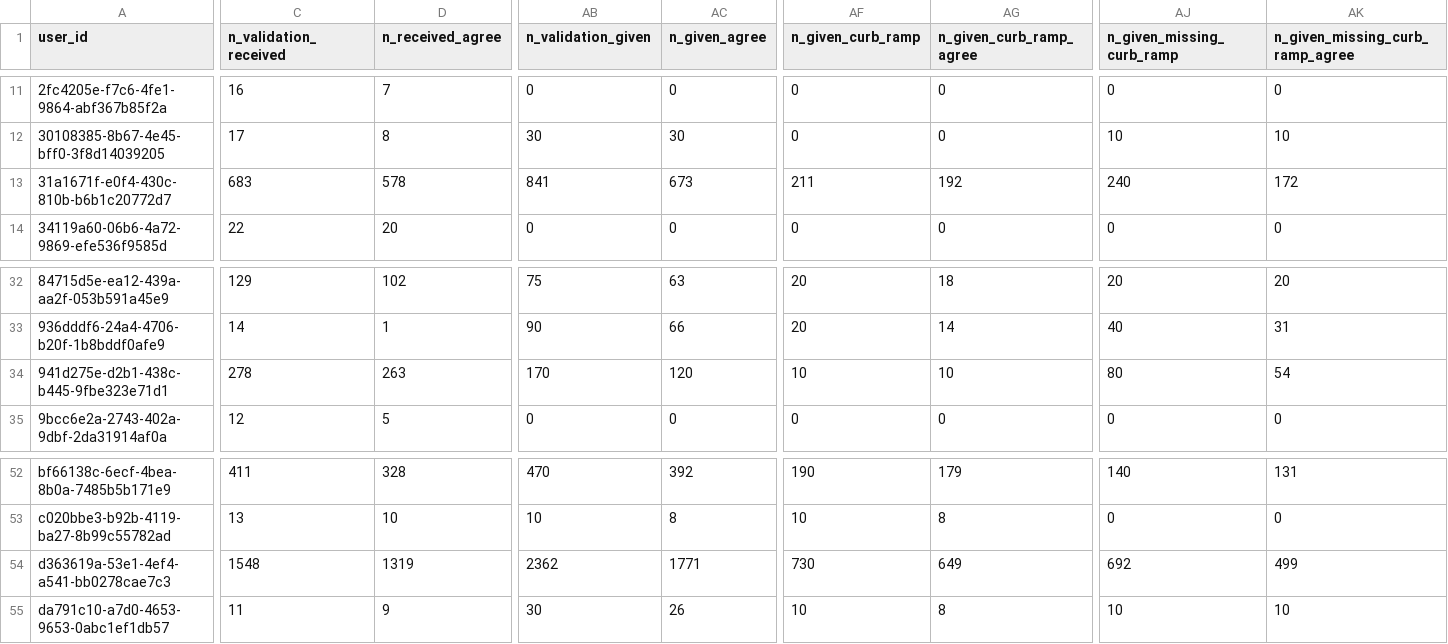
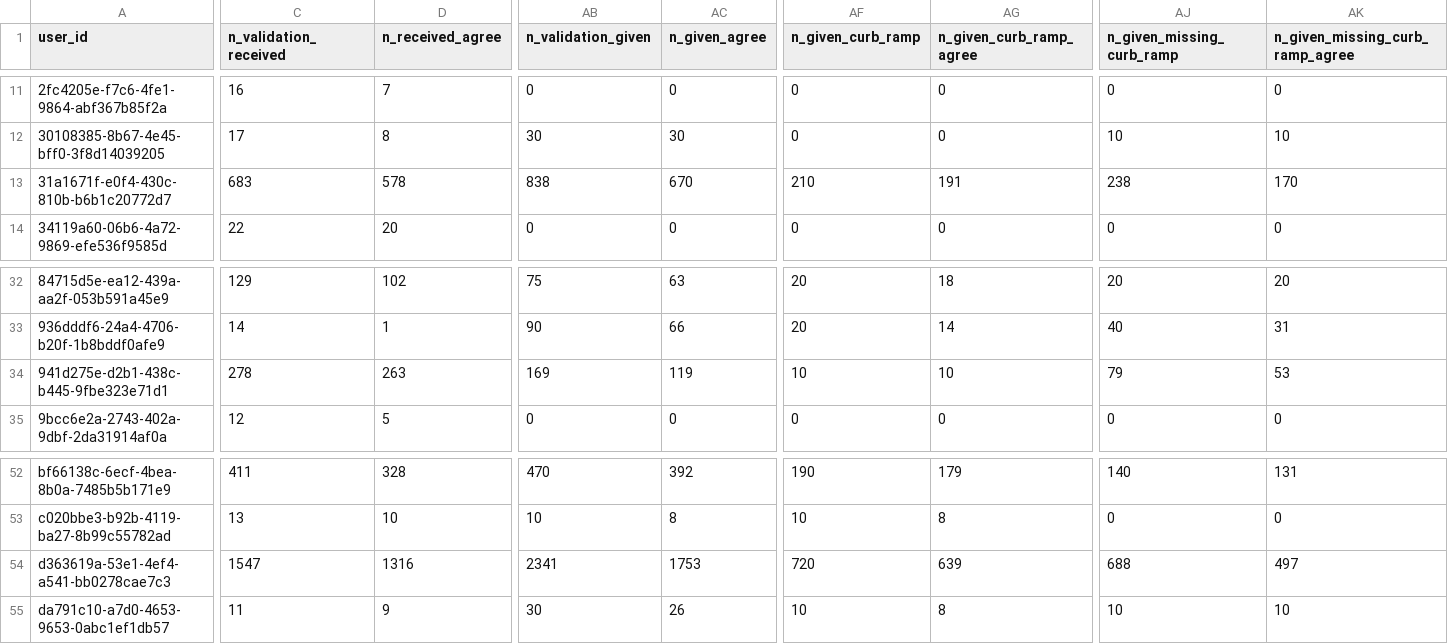
Before and after one commit to ProjectSidewalk/sidewalk-quality-analysis, a CSV file: data/ml-newberg-stats.csv, drawn as a sheet; only a part is shown, gaps mark what is left out; the diff covers the shown part only; the diff names each change by its address in the sheet, - before the commit and + after, or states it on an @@ line.

```diff
--- a/data/ml-newberg-stats.csv
+++ b/data/ml-newberg-stats.csv
-AB13 (n_validation_given): 841
+AB13 (n_validation_given): 838
-AC13 (n_given_agree): 673
+AC13 (n_given_agree): 670
-AF13 (n_given_curb_ramp): 211
+AF13 (n_given_curb_ramp): 210
-AG13 (n_given_curb_ramp_agree): 192
+AG13 (n_given_curb_ramp_agree): 191
-AJ13 (n_given_missing_curb_ramp): 240
+AJ13 (n_given_missing_curb_ramp): 238
-AK13 (n_given_missing_curb_ramp_agree): 172
+AK13 (n_given_missing_curb_ramp_agree): 170
-AB34 (n_validation_given): 170
+AB34 (n_validation_given): 169
-AC34 (n_given_agree): 120
+AC34 (n_given_agree): 119
-AJ34 (n_given_missing_curb_ramp): 80
+AJ34 (n_given_missing_curb_ramp): 79
-AK34 (n_given_missing_curb_ramp_agree): 54
+AK34 (n_given_missing_curb_ramp_agree): 53
-C54 (n_validation_received): 1548
+C54 (n_validation_received): 1547
-D54 (n_received_agree): 1319
+D54 (n_received_agree): 1316
-AB54 (n_validation_given): 2362
+AB54 (n_validation_given): 2341
-AC54 (n_given_agree): 1771
+AC54 (n_given_agree): 1753
-AF54 (n_given_curb_ramp): 730
+AF54 (n_given_curb_ramp): 720
-AG54 (n_given_curb_ramp_agree): 649
+AG54 (n_given_curb_ramp_agree): 639
-AJ54 (n_given_missing_curb_ramp): 692
+AJ54 (n_given_missing_curb_ramp): 688
-AK54 (n_given_missing_curb_ramp_agree): 499
+AK54 (n_given_missing_curb_ramp_agree): 497
```
Also changed, not shown: 16 edited cells elsewhere in this file, data/ml-cdmx-stats.csv, data/ml-chicago-stats.csv, 3 other files.
